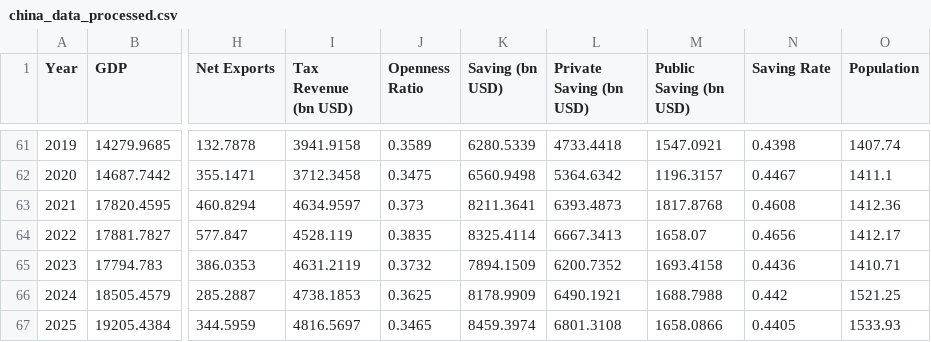
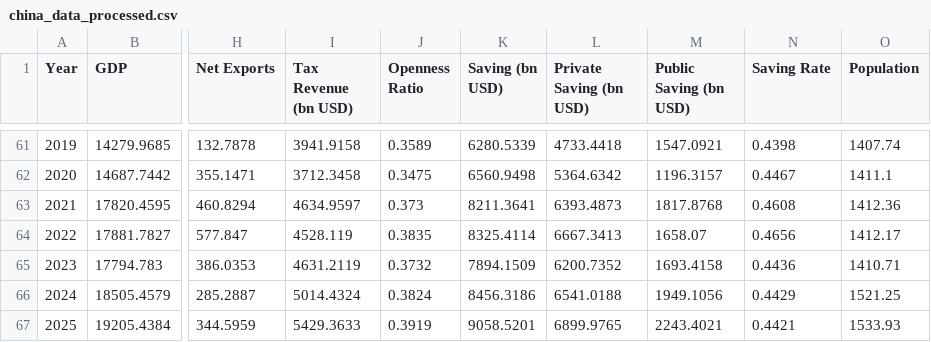
Before and after one commit to fernando-duarte/china-game-pheromind, a CSV file: china_data/output/china_data_processed.csv, drawn as a sheet; only a part is shown, gaps mark what is left out; the diff names each change by its address in the sheet, - before the commit and + after, or states it on an @@ line.

Commit message:
Update processed output files with corrected tax revenue calculations

```diff
--- a/china_data/output/china_data_processed.csv
+++ b/china_data/output/china_data_processed.csv
-I66 (Tax Revenue (bn USD)): 4738.1853
+I66 (Tax Revenue (bn USD)): 5014.4324
-J66 (Openness Ratio): 0.3625
+J66 (Openness Ratio): 0.3824
-K66 (Saving (bn USD)): 8178.9909
+K66 (Saving (bn USD)): 8456.3186
-L66 (Private Saving (bn USD)): 6490.1921
+L66 (Private Saving (bn USD)): 6541.0188
-M66 (Public Saving (bn USD)): 1688.7988
+M66 (Public Saving (bn USD)): 1949.1056
-N66 (Saving Rate): 0.442
+N66 (Saving Rate): 0.4429
-I67 (Tax Revenue (bn USD)): 4816.5697
+I67 (Tax Revenue (bn USD)): 5429.3633
-J67 (Openness Ratio): 0.3465
+J67 (Openness Ratio): 0.3919
-K67 (Saving (bn USD)): 8459.3974
+K67 (Saving (bn USD)): 9058.5201
-L67 (Private Saving (bn USD)): 6801.3108
+L67 (Private Saving (bn USD)): 6899.9765
-M67 (Public Saving (bn USD)): 1658.0866
+M67 (Public Saving (bn USD)): 2243.4021
-N67 (Saving Rate): 0.4405
+N67 (Saving Rate): 0.4421
```
Also changed, not shown: 1 other file.
